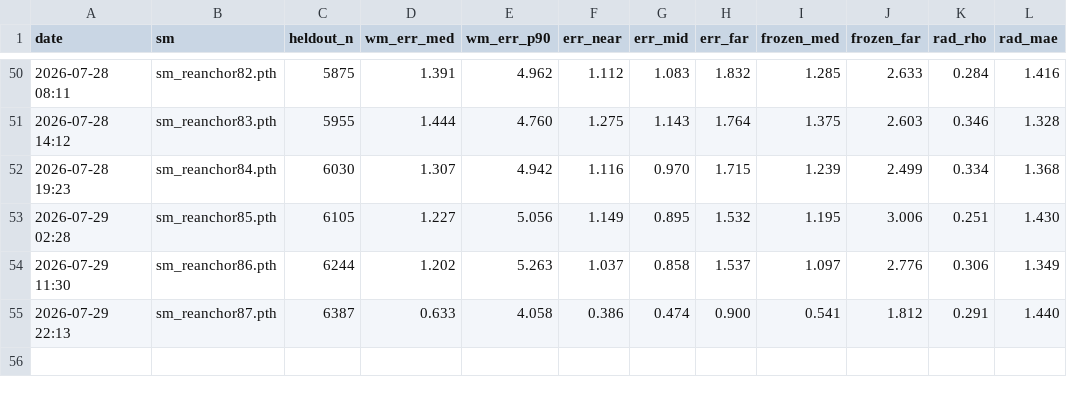
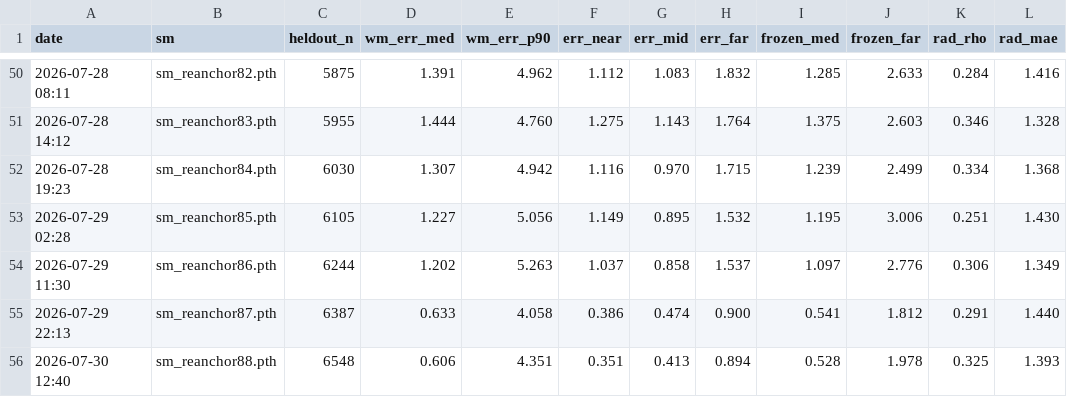
Before and after one commit to Ricky610329/Antenna, a CSV file: docs/kpi.csv, drawn as a sheet; only a part is shown, gaps mark what is left out.

```diff
--- a/docs/kpi.csv
+++ b/docs/kpi.csv
@@ -55 +55,2 @@ date,sm,heldout_n,wm_err_med,wm_err_p90,err_near,err_mid,err_far,frozen_med,froz
 2026-07-29 22:13,sm_reanchor87.pth,6387,0.633,4.058,0.386,0.474,0.900,0.541,1.812,0.291,1.440
+2026-07-30 12:40,sm_reanchor88.pth,6548,0.606,4.351,0.351,0.413,0.894,0.528,1.978,0.325,1.393
```
Also changed, not shown: docs/kpi_two.csv, 2 other files.
